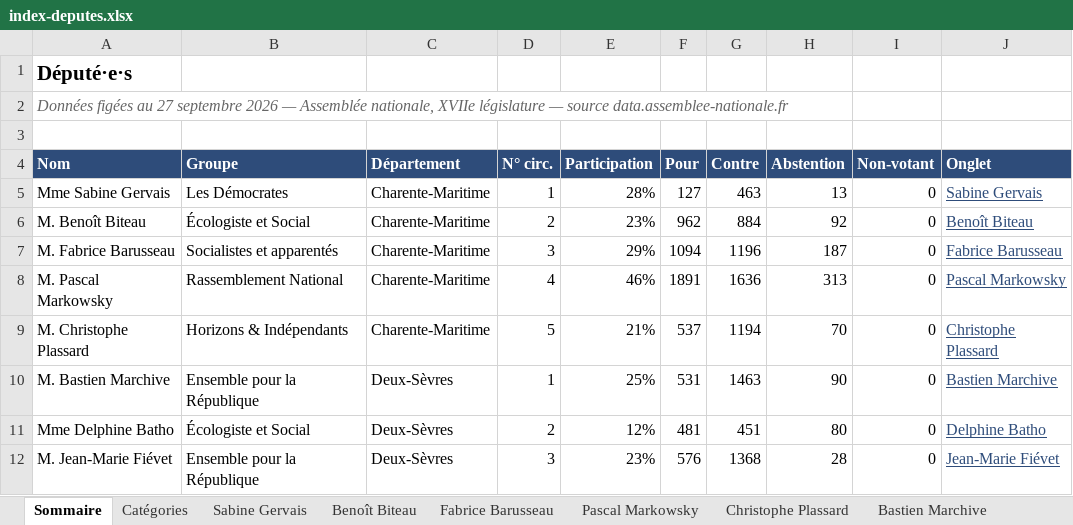
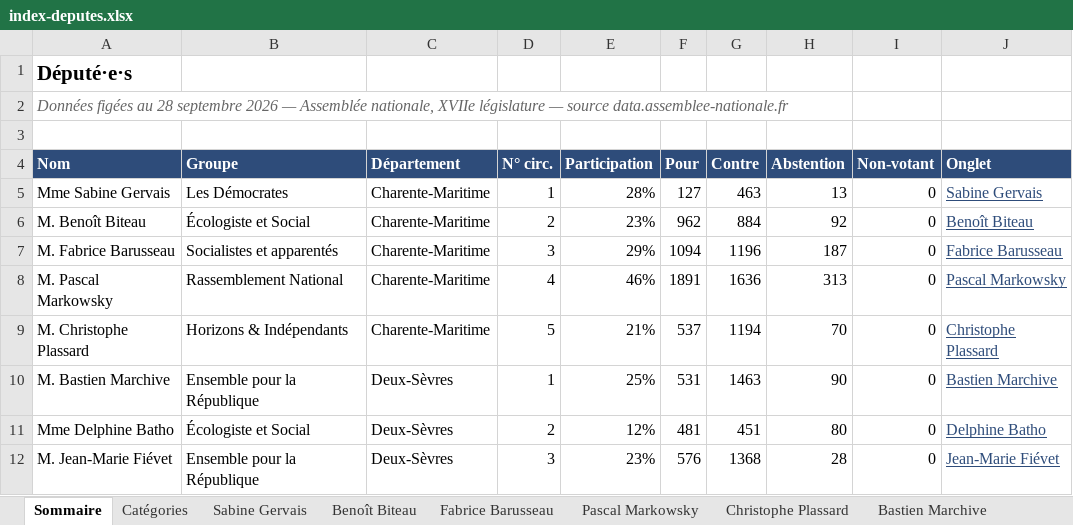
Before and after one commit to Biguhuh/votes_parlementaires, an Excel workbook: docs/index-deputes.xlsx, sheet Sommaire, drawn as a sheet; values as stored, in another font and other column widths than the file's, no borders; table styles not drawn; the diff names each change by its address in the sheet, - before the commit and + after, or states it on an @@ line.

```diff
--- a/docs/index-deputes.xlsx (sheet Sommaire)
+++ b/docs/index-deputes.xlsx (sheet Sommaire)
-A2 (Nom): …figées au 27 septembre 2026…
+A2 (Nom): …figées au 28 septembre 2026…
```
Also changed, not shown: docs/index-senateurs.xlsx, 1 other file.
